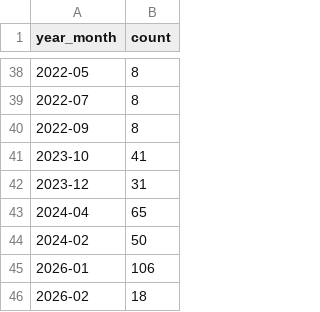
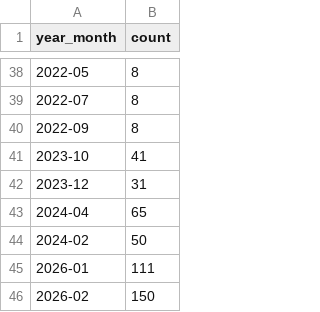
Before and after one commit to edbowker/Canlandata, a CSV file: deck_counts.csv, drawn as a sheet; only a part is shown, gaps mark what is left out.

```diff
--- a/deck_counts.csv
+++ b/deck_counts.csv
@@ -44,3 +44,3 @@ year_month,count
 2024-02,50
-2026-01,106
-2026-02,18
+2026-01,111
+2026-02,150
```
Also changed, not shown: 3 other files.
